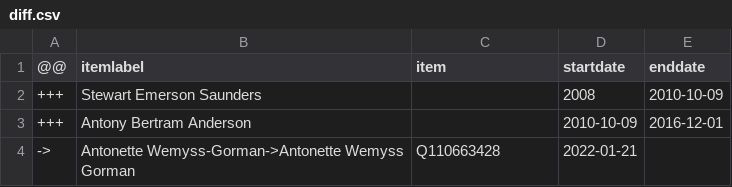
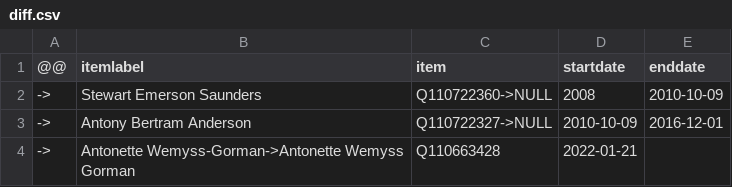
Before and after one commit to every-politician-scrapers/jamaica-ministers, a CSV file: sources/cods-enwiki/diff.csv, drawn as a sheet.

```diff
--- a/sources/cods-enwiki/diff.csv
+++ b/sources/cods-enwiki/diff.csv
@@ -1,4 +1,4 @@
 @@,itemlabel,item,startdate,enddate
-+++,Stewart Emerson Saunders,,2008,2010-10-09
-+++,Antony Bertram Anderson,,2010-10-09,2016-12-01
+->,Stewart Emerson Saunders,Q110722360->NULL,2008,2010-10-09
+->,Antony Bertram Anderson,Q110722327->NULL,2010-10-09,2016-12-01
 ->,Antonette Wemyss-Gorman->Antonette Wemyss Gorman,Q110663428,2022-01-21,
```
Also changed, not shown: sources/cods-enwiki/wikidata.csv.
